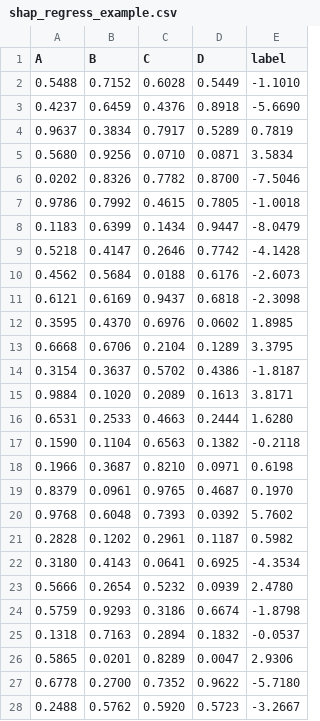
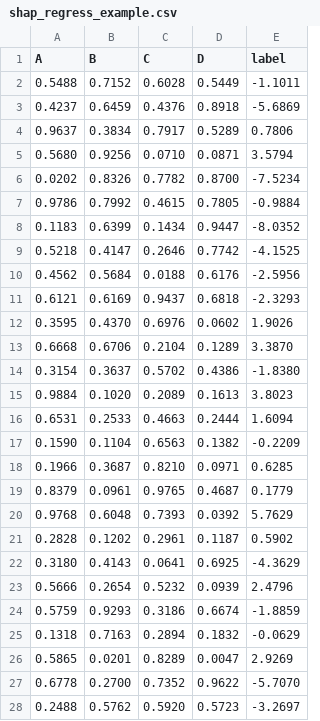
Before and after one commit to endsley/wuML, a CSV file: examples/data/shap_regress_example.csv, drawn as a sheet; only a part is shown; the diff covers the shown part only.

```diff
--- a/examples/data/shap_regress_example.csv
+++ b/examples/data/shap_regress_example.csv
@@ -1,28 +1,28 @@
 A,B,C,D,label
-0.5488,0.7152,0.6028,0.5449,-1.1010
-0.4237,0.6459,0.4376,0.8918,-5.6690
-0.9637,0.3834,0.7917,0.5289,0.7819
-0.5680,0.9256,0.0710,0.0871,3.5834
-0.0202,0.8326,0.7782,0.8700,-7.5046
-0.9786,0.7992,0.4615,0.7805,-1.0018
-0.1183,0.6399,0.1434,0.9447,-8.0479
-0.5218,0.4147,0.2646,0.7742,-4.1428
-0.4562,0.5684,0.0188,0.6176,-2.6073
-0.6121,0.6169,0.9437,0.6818,-2.3098
-0.3595,0.4370,0.6976,0.0602,1.8985
-0.6668,0.6706,0.2104,0.1289,3.3795
-0.3154,0.3637,0.5702,0.4386,-1.8187
-0.9884,0.1020,0.2089,0.1613,3.8171
-0.6531,0.2533,0.4663,0.2444,1.6280
-0.1590,0.1104,0.6563,0.1382,-0.2118
-0.1966,0.3687,0.8210,0.0971,0.6198
-0.8379,0.0961,0.9765,0.4687,0.1970
-0.9768,0.6048,0.7393,0.0392,5.7602
-0.2828,0.1202,0.2961,0.1187,0.5982
-0.3180,0.4143,0.0641,0.6925,-4.3534
-0.5666,0.2654,0.5232,0.0939,2.4780
-0.5759,0.9293,0.3186,0.6674,-1.8798
-0.1318,0.7163,0.2894,0.1832,-0.0537
-0.5865,0.0201,0.8289,0.0047,2.9306
-0.6778,0.2700,0.7352,0.9622,-5.7180
-0.2488,0.5762,0.5920,0.5723,-3.2667
+0.5488,0.7152,0.6028,0.5449,-1.1011
+0.4237,0.6459,0.4376,0.8918,-5.6869
+0.9637,0.3834,0.7917,0.5289,0.7806
+0.5680,0.9256,0.0710,0.0871,3.5794
+0.0202,0.8326,0.7782,0.8700,-7.5234
+0.9786,0.7992,0.4615,0.7805,-0.9884
+0.1183,0.6399,0.1434,0.9447,-8.0352
+0.5218,0.4147,0.2646,0.7742,-4.1525
+0.4562,0.5684,0.0188,0.6176,-2.5956
+0.6121,0.6169,0.9437,0.6818,-2.3293
+0.3595,0.4370,0.6976,0.0602,1.9026
+0.6668,0.6706,0.2104,0.1289,3.3870
+0.3154,0.3637,0.5702,0.4386,-1.8380
+0.9884,0.1020,0.2089,0.1613,3.8023
+0.6531,0.2533,0.4663,0.2444,1.6094
+0.1590,0.1104,0.6563,0.1382,-0.2209
+0.1966,0.3687,0.8210,0.0971,0.6285
+0.8379,0.0961,0.9765,0.4687,0.1779
+0.9768,0.6048,0.7393,0.0392,5.7629
+0.2828,0.1202,0.2961,0.1187,0.5902
+0.3180,0.4143,0.0641,0.6925,-4.3629
+0.5666,0.2654,0.5232,0.0939,2.4796
+0.5759,0.9293,0.3186,0.6674,-1.8859
+0.1318,0.7163,0.2894,0.1832,-0.0629
+0.5865,0.0201,0.8289,0.0047,2.9269
+0.6778,0.2700,0.7352,0.9622,-5.7070
+0.2488,0.5762,0.5920,0.5723,-3.2697
```
Also changed, not shown: 3 edited cells elsewhere in this file, 2 other files.
